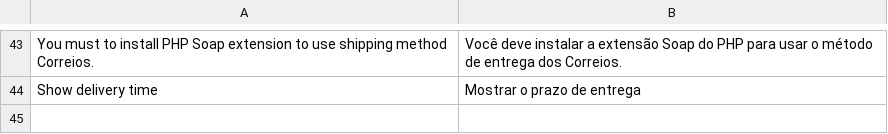
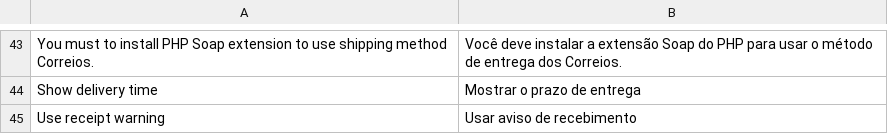
Before and after one commit to OpenMageModuleFostering/correios, a CSV file: app/locale/pt_BR/Storm_Correios.csv, drawn as a sheet; only a part is shown, gaps mark what is left out; the diff names each change by its address in the sheet, - before the commit and + after, or states it on an @@ line.

```diff
--- a/app/locale/pt_BR/Storm_Correios.csv
+++ b/app/locale/pt_BR/Storm_Correios.csv
+row 45: Use receipt warning | Usar aviso de recebimento
```
Also changed, not shown: 4 other files.
